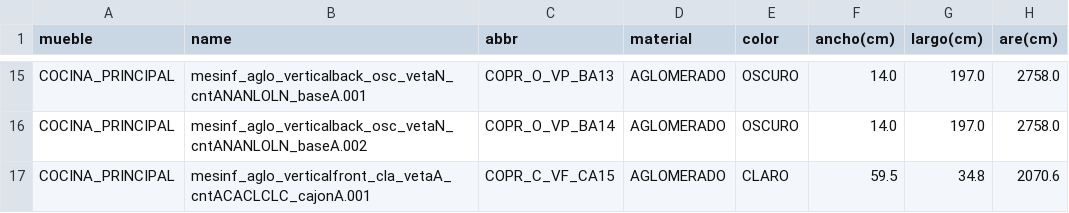
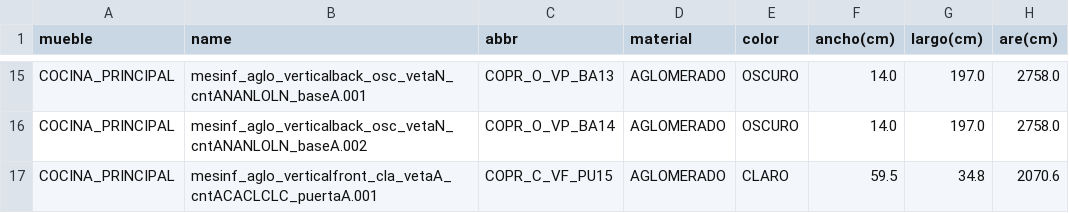
Before and after one commit to poxstone/apto_3d, a CSV file: csv_data/kitchen_medidas.csv, drawn as a sheet; only a part is shown, gaps mark what is left out; the diff covers the shown part only; the diff names each change by its address in the sheet, - before the commit and + after, or states it on an @@ line.

```diff
--- a/csv_data/kitchen_medidas.csv
+++ b/csv_data/kitchen_medidas.csv
-B17 (name): mesinf_aglo_verticalfront_cla_vetaA_cntACACLCLC_cajonA.001
+B17 (name): mesinf_aglo_verticalfront_cla_vetaA_cntACACLCLC_puertaA.001
-C17 (abbr): COPR_C_VF_CA15
+C17 (abbr): COPR_C_VF_PU15
```
Also changed, not shown: 24 edited cells elsewhere in this file, csv_data/armario_medidas.csv, 3 other files.
